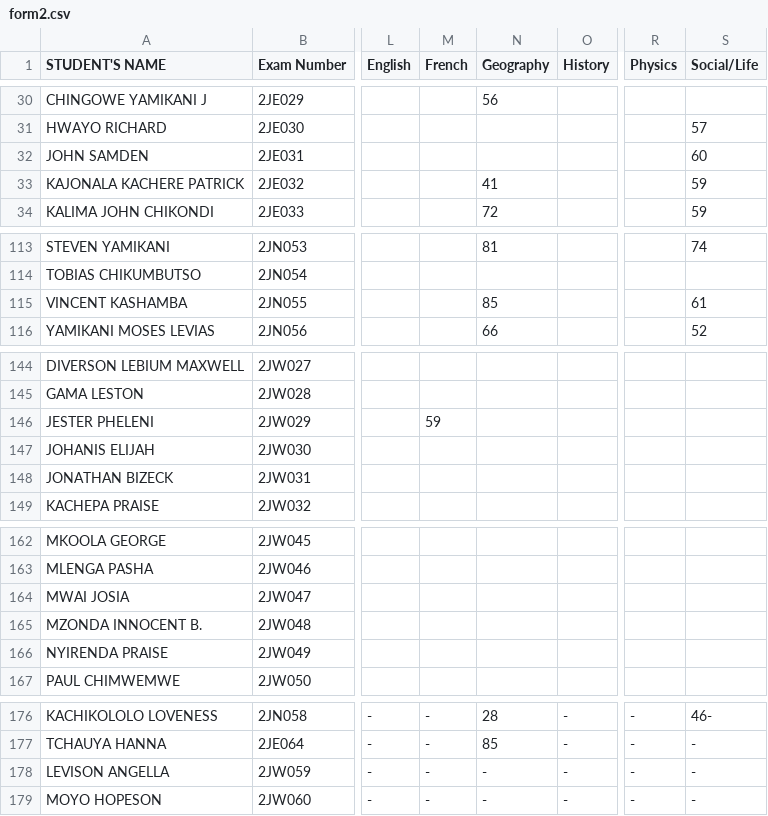
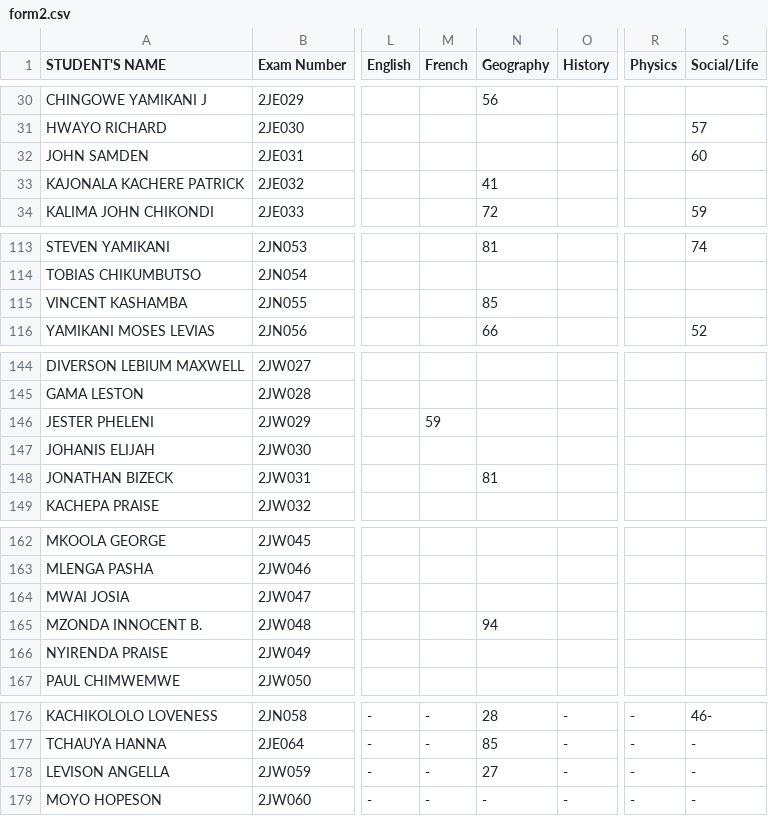
Before and after one commit to enitac/n, a CSV file: form2.csv, drawn as a sheet; only a part is shown, gaps mark what is left out; the diff covers the shown part only; the diff names each change by its address in the sheet, - before the commit and + after, or states it on an @@ line.

Commit message:
Update: form2 - Geography (4/21/2026, 10:17:54 AM)

```diff
--- a/form2.csv
+++ b/form2.csv
-S33 (Social/Life): 59
+S33 (Social/Life): (empty)
-S115 (Social/Life): 61
+S115 (Social/Life): (empty)
-N148 (Geography): (empty)
+N148 (Geography): 81
-N165 (Geography): (empty)
+N165 (Geography): 94
-N178 (Geography): -
+N178 (Geography): 27
```
Also changed, not shown: 10 edited cells elsewhere in this file.
